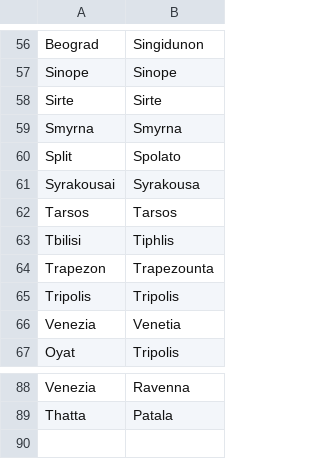
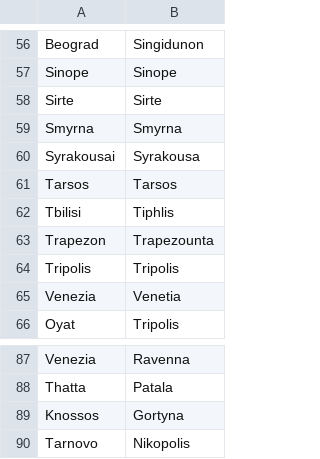
Before and after one commit to proompter-deluxe/Dawn-of-Civilization, a CSV file: Assets/Maps/Translations/Byzantine.csv, drawn as a sheet; only a part is shown, gaps mark what is left out.

```diff
--- a/Assets/Maps/Translations/Byzantine.csv
+++ b/Assets/Maps/Translations/Byzantine.csv
@@ -59,3 +59,2 @@ Sirte,Sirte
 Smyrna,Smyrna
-Split,Spolato
 Syrakousai,Syrakousa
@@ -89 +88,3 @@ Venezia,Ravenna
 Thatta,Patala
+Knossos,Gortyna
+Tarnovo,Nikopolis
```
Also changed, not shown: Assets/Maps/Translations/French.csv, Assets/Maps/Translations/Greek.csv, 4 other files.
